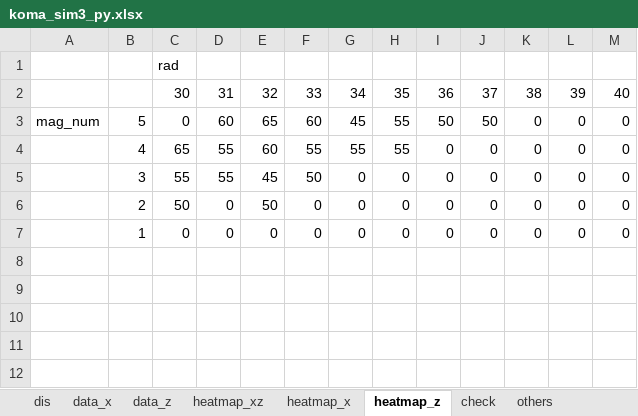
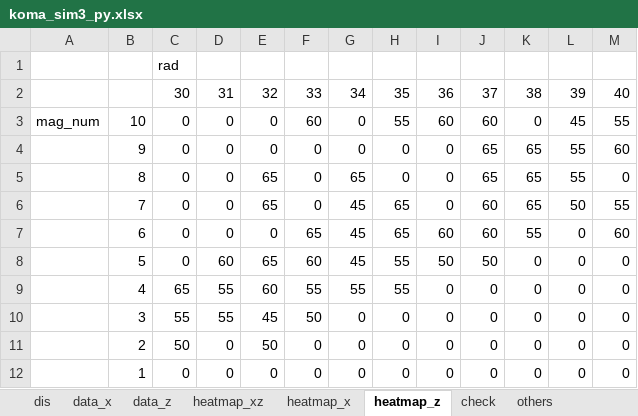
Before and after one commit to runnpappa/koma_simulation, an Excel workbook: fem_data/koma_sim3_py.xlsx, sheet heatmap_z, drawn as a sheet; values as stored, in another font and other column widths than the file's, no borders; 2 other sheets too large or unreadable and not compared; addresses are those after the commit; the diff names each change by its address in the sheet, - before the commit and + after, or states it on an @@ line.

```diff
--- a/fem_data/koma_sim3_py.xlsx (sheet heatmap_z)
+++ b/fem_data/koma_sim3_py.xlsx (sheet heatmap_z)
+row 3: mag_num | 10 | 0 | 0 | 0 | 60 | 0 | 55 | 60 | 60 | 0 | 45 | 55
+row 4:  | 9 | 0 | 0 | 0 | 0 | 0 | 0 | 0 | 65 | 65 | 55 | 60
+row 5:  | 8 | 0 | 0 | 65 | 0 | 65 | 0 | 0 | 65 | 65 | 55 | 0
+row 6:  | 7 | 0 | 0 | 65 | 0 | 45 | 65 | 0 | 60 | 65 | 50 | 55
+row 7:  | 6 | 0 | 0 | 0 | 65 | 45 | 65 | 60 | 60 | 55 | 0 | 60
-A8: mag_num
+A8: (empty)
```
Also changed, not shown: sheet dis, 5 other files.
